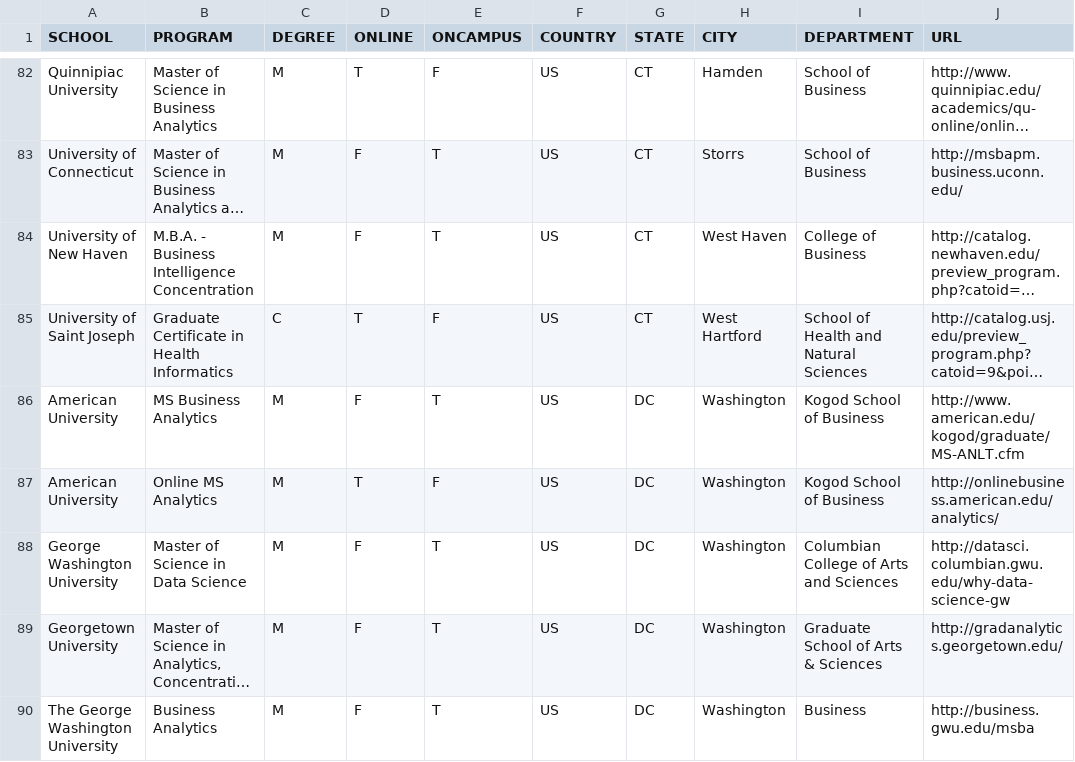
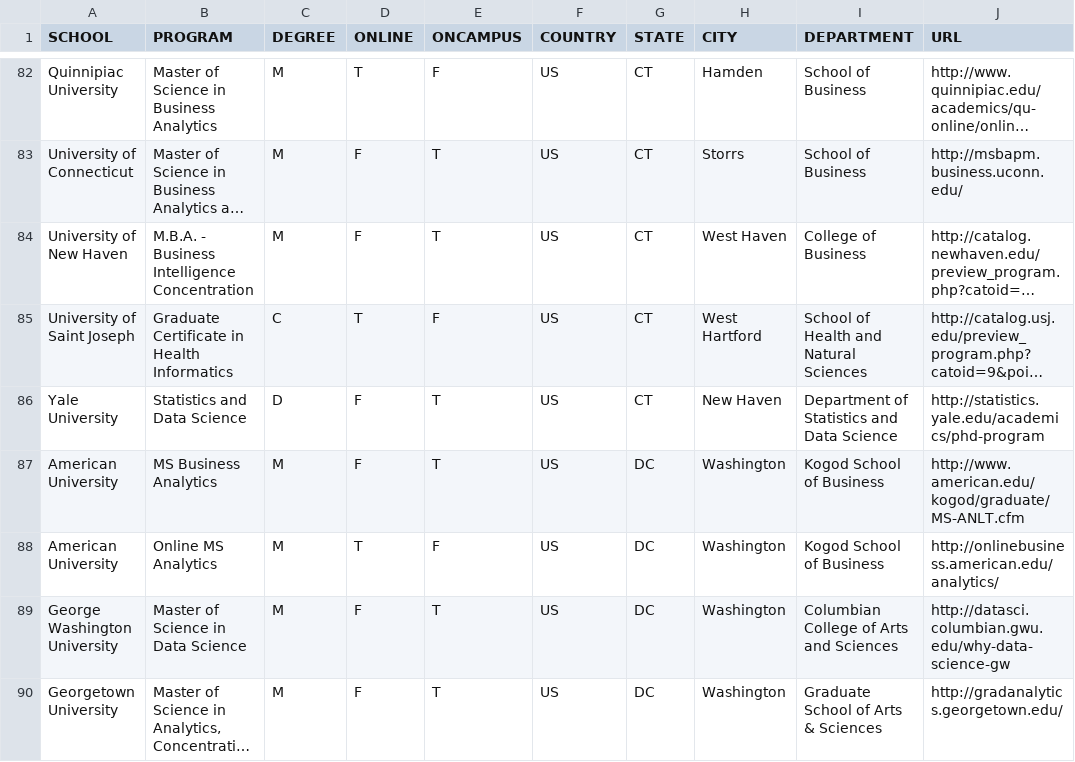
Before and after one commit to ryanswanstrom/awesome-datascience-colleges, a CSV file: data_science_colleges.csv, drawn as a sheet; only a part is shown, gaps mark what is left out; the shorter side is filled out with more unchanged rows; long unchanged cells end in …; the diff names each change by its address in the sheet, - before the commit and + after, or states it on an @@ line.

Commit message:
added yale

```diff
--- a/data_science_colleges.csv
+++ b/data_science_colleges.csv
+row 86: Yale University | Statistics and Data Science | D | F | T | US | CT | New Haven | Department of Statistics and Data Science | http://statistics.yale.edu/academics/phd-program
```
